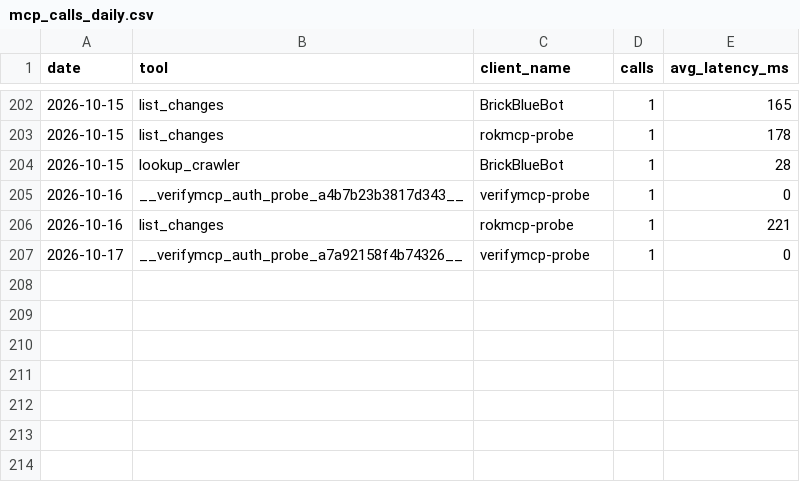
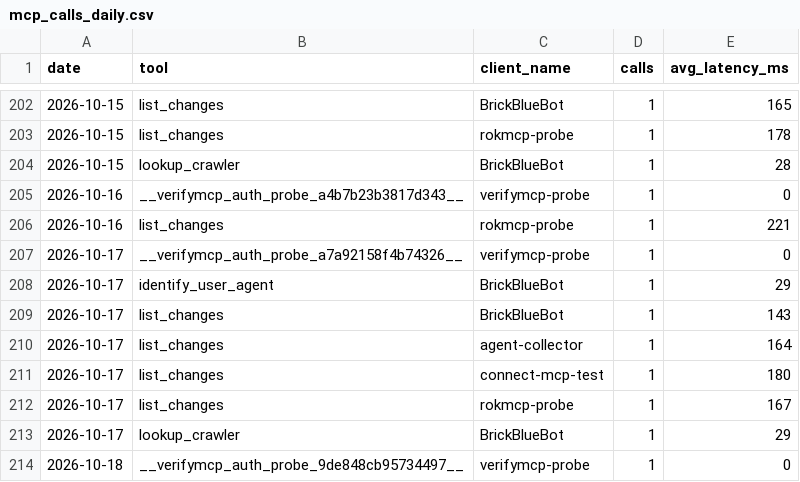
Before and after one commit to crank-box/rattlesnakesbymail-data, a CSV file: latest/mcp_calls_daily.csv, drawn as a sheet; only a part is shown, gaps mark what is left out; the diff names each change by its address in the sheet, - before the commit and + after, or states it on an @@ line.

```diff
--- a/latest/mcp_calls_daily.csv
+++ b/latest/mcp_calls_daily.csv
+row 208: 2026-10-17 | identify_user_agent | BrickBlueBot | 1 | 29
+row 209: 2026-10-17 | list_changes | BrickBlueBot | 1 | 143
+row 210: 2026-10-17 | list_changes | agent-collector | 1 | 164
+row 211: 2026-10-17 | list_changes | connect-mcp-test | 1 | 180
+row 212: 2026-10-17 | list_changes | rokmcp-probe | 1 | 167
+row 213: 2026-10-17 | lookup_crawler | BrickBlueBot | 1 | 29
+row 214: 2026-10-18 | __verifymcp_auth_probe_9de848cb95734497__ | verifymcp-probe | 1 | 0
```
Also changed, not shown: latest/observation_daily.csv, 20 other files.
